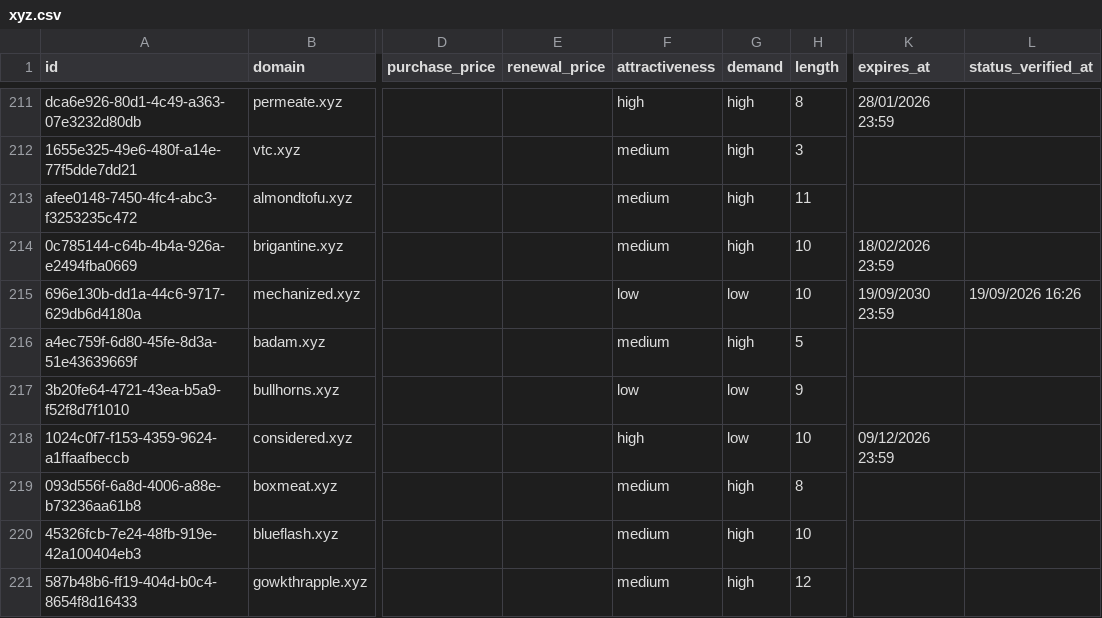
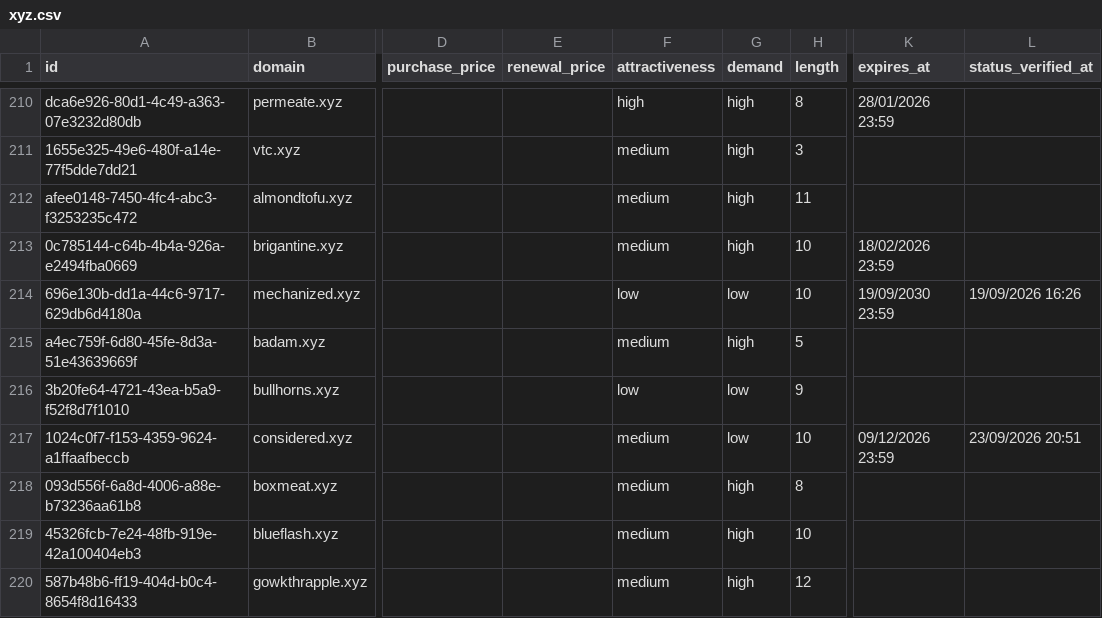
Before and after one commit to UniqueDomains/xyz-oneword-domains, a CSV file: xyz.csv, drawn as a sheet; only a part is shown, gaps mark what is left out; addresses are those after the commit; the diff covers the shown part only; the diff names each change by its address in the sheet, - before the commit and + after, or states it on an @@ line.

Commit message:
Domains update

```diff
--- a/xyz.csv
+++ b/xyz.csv
-F217 (attractiveness): high
+F217 (attractiveness): medium
-L217 (status_verified_at): (empty)
+L217 (status_verified_at): 23/09/2026 20:51
```
Also changed, not shown: 2 added rows, 2 removed rows and 17 edited cells elsewhere in this file, 4 other files.
